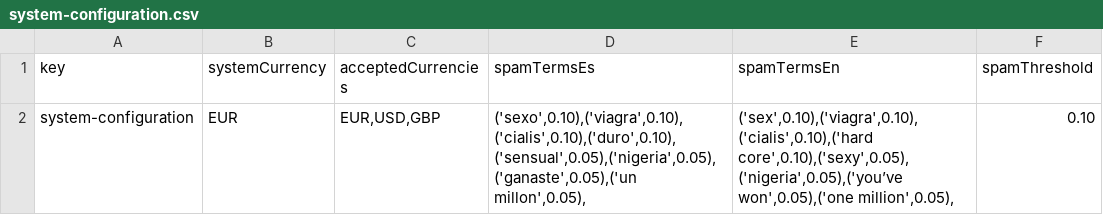
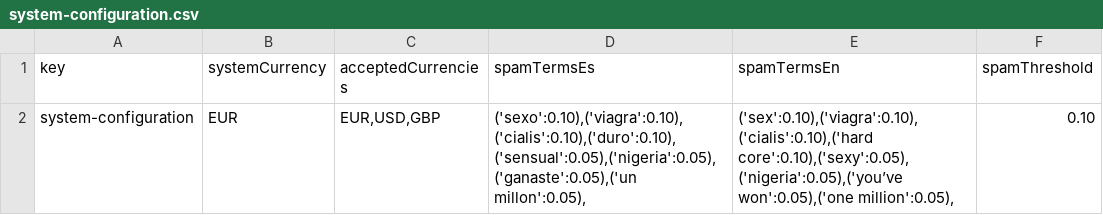
Before and after one commit to frabotrom/Acme-Recipes, a CSV file: src/main/webapp/WEB-INF/resources/initial-data/system-configuration.csv, drawn as a sheet.

Commit message:
Cambiado el formato de SpamTerms

```diff
--- a/src/main/webapp/WEB-INF/resources/initial-data/system-configuration.csv
+++ b/src/main/webapp/WEB-INF/resources/initial-data/system-configuration.csv
@@ -1,2 +1,2 @@
 key,systemCurrency,acceptedCurrencies,spamTermsEs,spamTermsEn,spamThreshold
-system-configuration,EUR,"EUR,USD,GBP","('sexo',0.10),('viagra',0.10),('cialis',0.10),('duro',0.10),('sensual',0.05),('nigeria',0.05),('ganaste',0.05),('un millon',0.05),","('sex',0.10),('viagra',0.10),('cialis',0.10),('hard core',0.10),('sexy',0.05),('nigeria',0.05),('you’ve won',0.05),('one million',0.05),",0.10
+system-configuration,EUR,"EUR,USD,GBP","('sexo':0.10),('viagra':0.10),('cialis':0.10),('duro':0.10),('sensual':0.05),('nigeria':0.05),('ganaste':0.05),('un millon':0.05),","('sex':0.10),('viagra':0.10),('cialis':0.10),('hard core':0.10),('sexy':0.05),('nigeria':0.05),('you’ve won':0.05),('one million':0.05),",0.10
```
Also changed, not shown: 4 other files.
